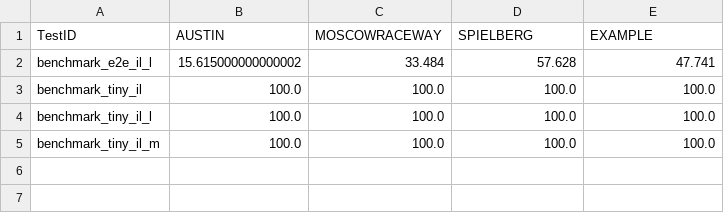
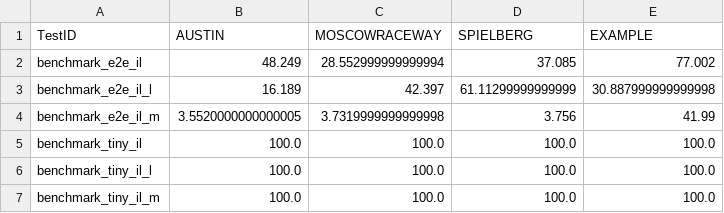
Before and after one commit to bakhbyergyen7/f1tenth_benchmarks, a CSV file: f1tenth_benchmarks/Progress.csv, drawn as a sheet.

```diff
--- a/f1tenth_benchmarks/Progress.csv
+++ b/f1tenth_benchmarks/Progress.csv
@@ -1,3 +1,5 @@
 TestID,AUSTIN,MOSCOWRACEWAY,SPIELBERG,EXAMPLE
-benchmark_e2e_il_l,15.615000000000002,33.484,57.628,47.741
+benchmark_e2e_il,48.249,28.552999999999994,37.085,77.002
+benchmark_e2e_il_l,16.189,42.397,61.11299999999999,30.887999999999998
+benchmark_e2e_il_m,3.5520000000000005,3.7319999999999998,3.756,41.99
 benchmark_tiny_il,100.0,100.0,100.0,100.0
```
Also changed, not shown: 7 other files.
